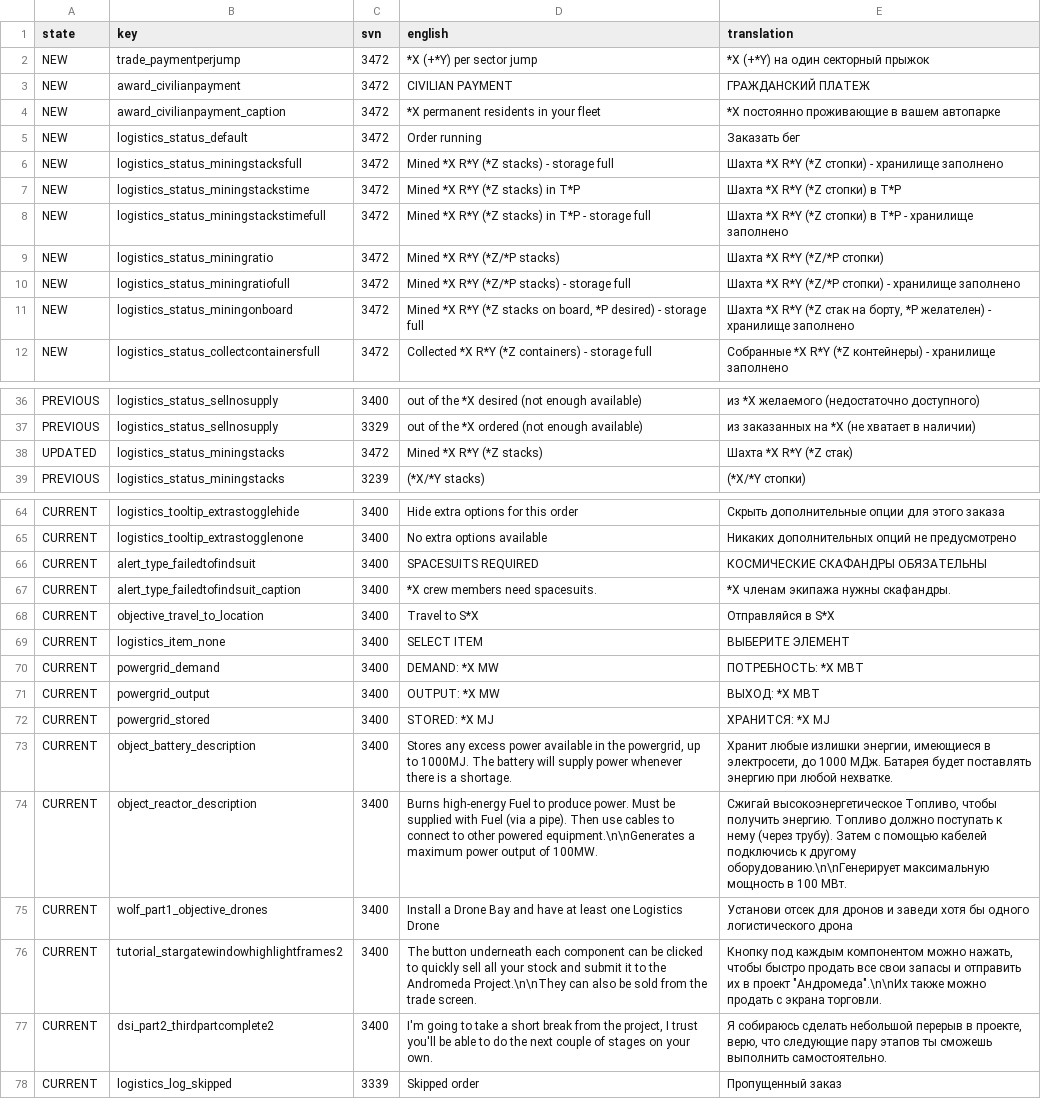
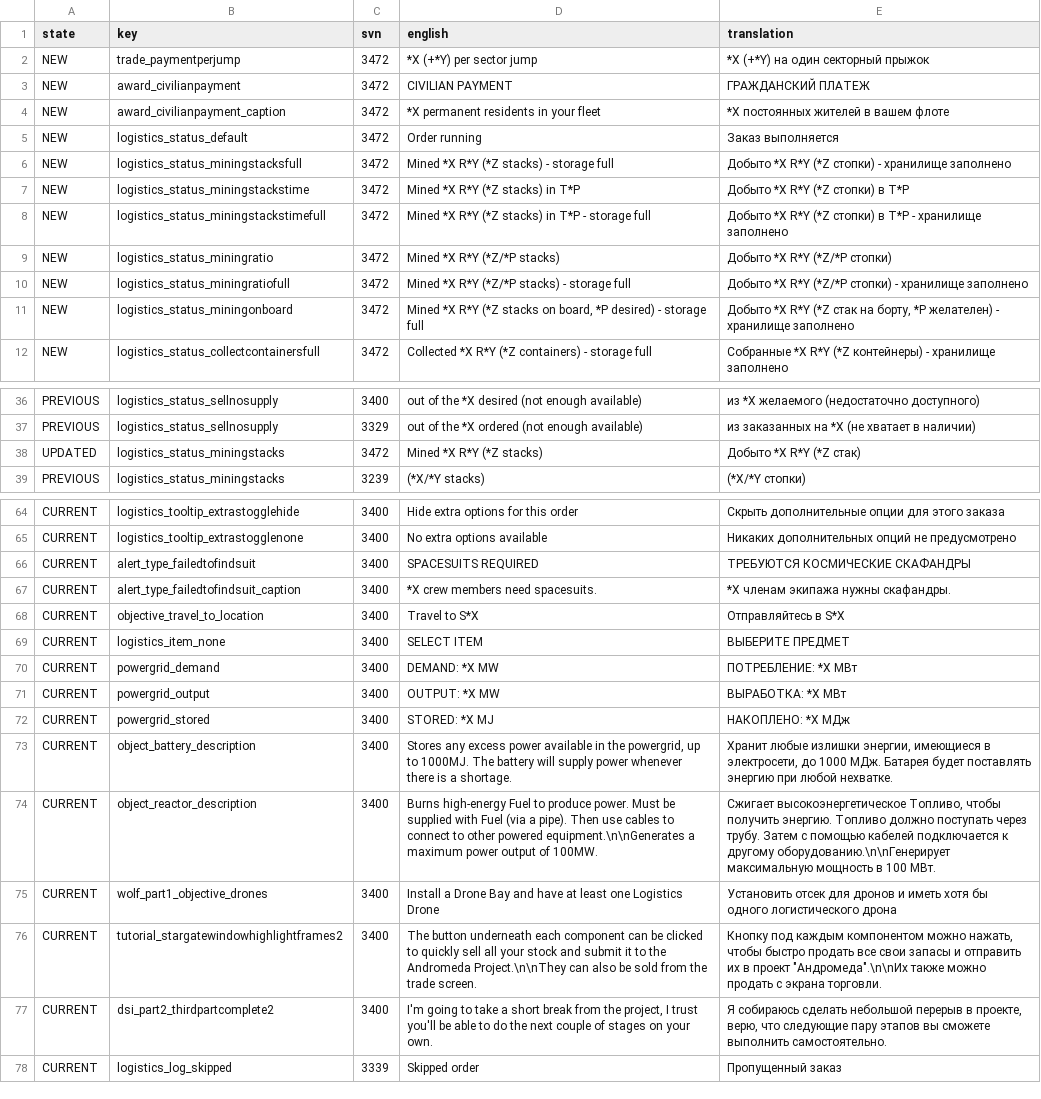
Before and after one commit to skoniks/last-starship-split, a CSV file: language.csv, drawn as a sheet; only a part is shown, gaps mark what is left out; the diff covers the shown part only; the diff names each change by its address in the sheet, - before the commit and + after, or states it on an @@ line.

Commit message:
Update translations

```diff
--- a/language.csv
+++ b/language.csv
-E4 (translation): *X постоянно проживающие в вашем автопарке
+E4 (translation): *X постоянных жителей в вашем флоте
-E5 (translation): Заказать бег
+E5 (translation): Заказ выполняется
-E6 (translation): Шахта *X R*Y…
+E6 (translation): Добыто *X R*Y…
-E7 (translation): Шахта *X R*Y (*Z стопки) в Т*P
+E7 (translation): Добыто *X R*Y (*Z стопки) в Т*P
-E8 (translation): Шахта *X R*Y…
+E8 (translation): Добыто *X R*Y…
-E9 (translation): Шахта *X R*Y (*Z/*P стопки)
+E9 (translation): Добыто *X R*Y (*Z/*P стопки)
-E10 (translation): Шахта *X R*Y…
+E10 (translation): Добыто *X R*Y…
-E11 (translation): Шахта *X R*Y…
+E11 (translation): Добыто *X R*Y…
-E38 (translation): Шахта *X R*Y (*Z стак)
+E38 (translation): Добыто *X R*Y (*Z стак)
-E66 (translation): КОСМИЧЕСКИЕ СКАФАНДРЫ ОБЯЗАТЕЛЬНЫ
+E66 (translation): ТРЕБУЮТСЯ КОСМИЧЕСКИЕ СКАФАНДРЫ
-E68 (translation): Отправляйся в S*X
+E68 (translation): Отправляйтесь в S*X
-E69 (translation): ВЫБЕРИТЕ ЭЛЕМЕНТ
+E69 (translation): ВЫБЕРИТЕ ПРЕДМЕТ
-E70 (translation): ПОТРЕБНОСТЬ: *X МВТ
+E70 (translation): ПОТРЕБЛЕНИЕ: *X МВт
-E71 (translation): ВЫХОД: *X МВТ
+E71 (translation): ВЫРАБОТКА: *X МВт
-E72 (translation): ХРАНИТСЯ: *X MJ
+E72 (translation): НАКОПЛЕНО: *X МДж
-E74 (translation): Сжигай высокоэнергетическое Топливо, чтобы получить энергию. Топливо должно поступать к нему (через трубу). Затем с помощью кабелей подключись к другому…
+E74 (translation): Сжигает высокоэнергетическое Топливо, чтобы получить энергию. Топливо должно поступать через трубу. Затем с помощью кабелей подключается к другому…
-E75 (translation): Установи отсек для дронов и заведи хотя бы…
+E75 (translation): Установить отсек для дронов и иметь хотя бы…
-E77 (translation): …пару этапов ты сможешь выполнить самостоятельно.
+E77 (translation): …пару этапов вы сможете выполнить самостоятельно.
```
Also changed, not shown: 42 edited cells elsewhere in this file, language/logistics.csv, language/object.csv, 1 other file.
